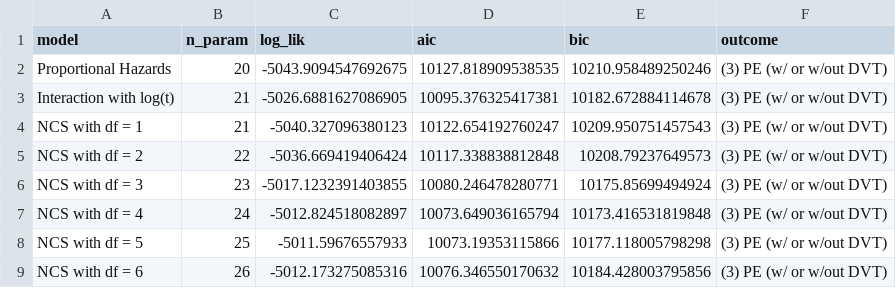
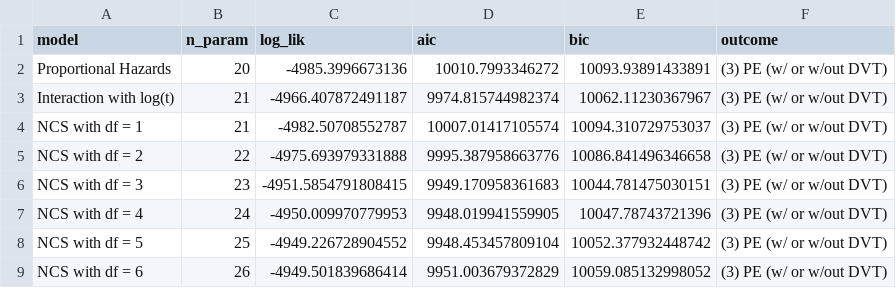
Before and after one commit to lbenz730/arterburn_vte, a CSV file: models/sensitivity/outcome_3_summary_small.csv, drawn as a sheet.

```diff
--- a/models/sensitivity/outcome_3_summary_small.csv
+++ b/models/sensitivity/outcome_3_summary_small.csv
@@ -1,9 +1,9 @@
 model,n_param,log_lik,aic,bic,outcome
-Proportional Hazards,20,-5043.9094547692675,10127.818909538535,10210.958489250246,(3) PE (w/ or w/out DVT)
-Interaction with log(t),21,-5026.6881627086905,10095.376325417381,10182.672884114678,(3) PE (w/ or w/out DVT)
-NCS with df = 1,21,-5040.327096380123,10122.654192760247,10209.950751457543,(3) PE (w/ or w/out DVT)
-NCS with df = 2,22,-5036.669419406424,10117.338838812848,10208.79237649573,(3) PE (w/ or w/out DVT)
-NCS with df = 3,23,-5017.1232391403855,10080.246478280771,10175.85699494924,(3) PE (w/ or w/out DVT)
-NCS with df = 4,24,-5012.824518082897,10073.649036165794,10173.416531819848,(3) PE (w/ or w/out DVT)
-NCS with df = 5,25,-5011.59676557933,10073.19353115866,10177.118005798298,(3) PE (w/ or w/out DVT)
-NCS with df = 6,26,-5012.173275085316,10076.346550170632,10184.428003795856,(3) PE (w/ or w/out DVT)
+Proportional Hazards,20,-4985.3996673136,10010.7993346272,10093.93891433891,(3) PE (w/ or w/out DVT)
+Interaction with log(t),21,-4966.407872491187,9974.815744982374,10062.11230367967,(3) PE (w/ or w/out DVT)
+NCS with df = 1,21,-4982.50708552787,10007.01417105574,10094.310729753037,(3) PE (w/ or w/out DVT)
+NCS with df = 2,22,-4975.693979331888,9995.387958663776,10086.841496346658,(3) PE (w/ or w/out DVT)
+NCS with df = 3,23,-4951.5854791808415,9949.170958361683,10044.781475030151,(3) PE (w/ or w/out DVT)
+NCS with df = 4,24,-4950.009970779953,9948.019941559905,10047.78743721396,(3) PE (w/ or w/out DVT)
+NCS with df = 5,25,-4949.226728904552,9948.453457809104,10052.377932448742,(3) PE (w/ or w/out DVT)
+NCS with df = 6,26,-4949.501839686414,9951.003679372829,10059.085132998052,(3) PE (w/ or w/out DVT)
```
Also changed, not shown: models/sensitivity/hr_1_summary_small.csv, models/sensitivity/hr_3_summary_small.csv, 23 other files.
